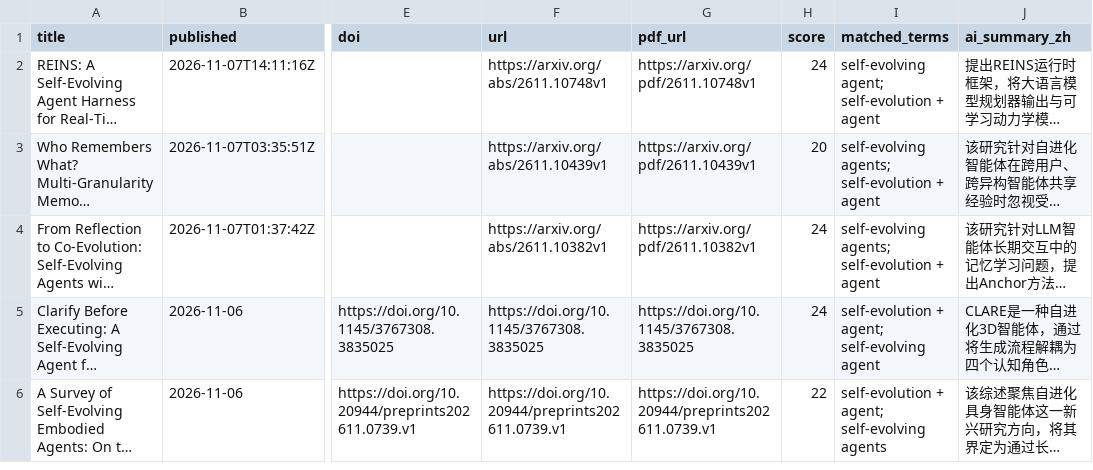
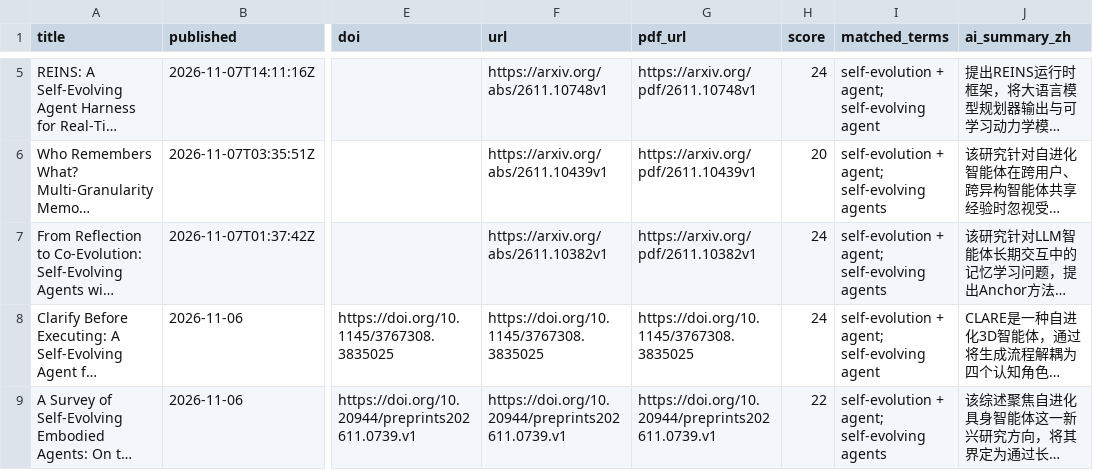
Before and after one commit to HexWillAppear/bim-ifc-paper-radar, a CSV file: data/self-evolving-agent/papers.csv, drawn as a sheet; only a part is shown, gaps mark what is left out; long unchanged cells end in …; addresses are those after the commit; the diff covers the shown part only; the diff names each change by its address in the sheet, - before the commit and + after, or states it on an @@ line.

```diff
--- a/data/self-evolving-agent/papers.csv
+++ b/data/self-evolving-agent/papers.csv
-I5 (matched_terms): self-evolving agent; self-evolution + agent
+I5 (matched_terms): self-evolution + agent; self-evolving agent
-I6:I7 (matched_terms): self-evolving agents; self-evolution + agent
+I6:I7 (matched_terms): self-evolution + agent; self-evolving agents
```
Also changed, not shown: 4 added rows elsewhere in this file, data/papers.csv, 6 other files.
